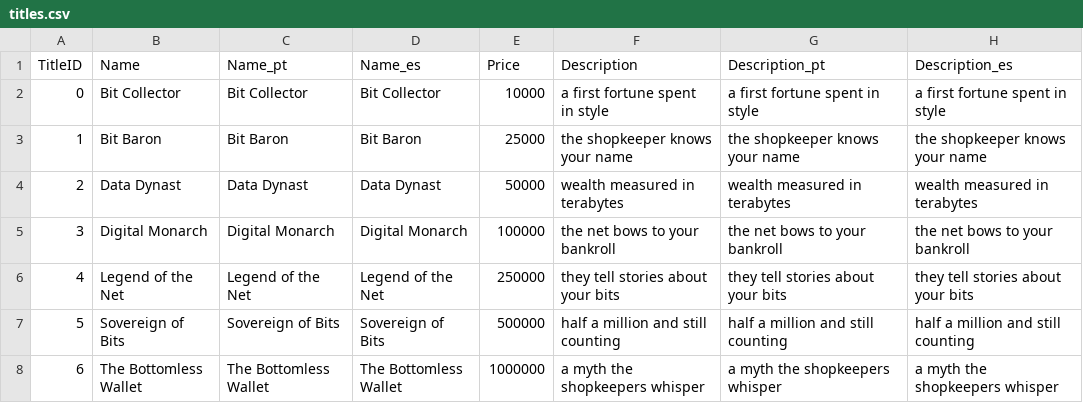
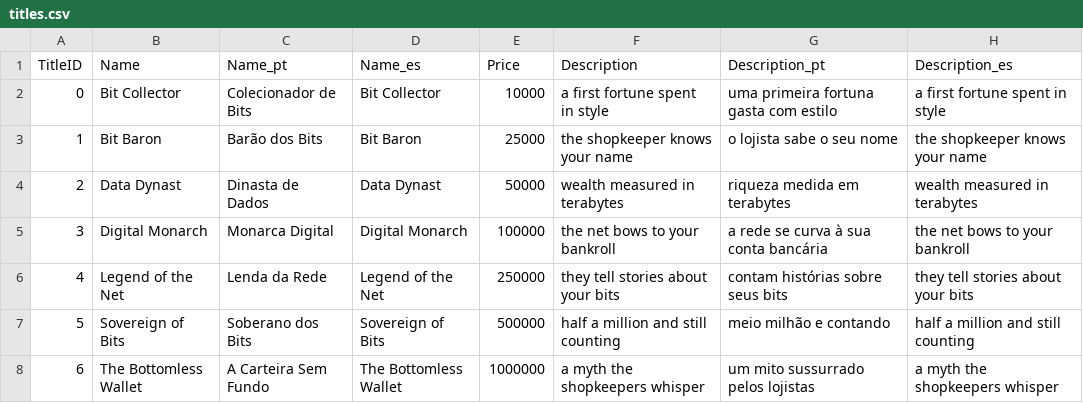
Before and after one commit to reynegton/tuipet, a CSV file: src/tuipet/data/titles.csv, drawn as a sheet.

Commit message:
i18n: translate game data (items, foods, titles, effects)

```diff
--- a/src/tuipet/data/titles.csv
+++ b/src/tuipet/data/titles.csv
@@ -1,8 +1,8 @@
 TitleID,Name,Name_pt,Name_es,Price,Description,Description_pt,Description_es
-0,Bit Collector,Bit Collector,Bit Collector,10000,a first fortune spent in style,a first fortune spent in style,a first fortune spent in style
-1,Bit Baron,Bit Baron,Bit Baron,25000,the shopkeeper knows your name,the shopkeeper knows your name,the shopkeeper knows your name
-2,Data Dynast,Data Dynast,Data Dynast,50000,wealth measured in terabytes,wealth measured in terabytes,wealth measured in terabytes
-3,Digital Monarch,Digital Monarch,Digital Monarch,100000,the net bows to your bankroll,the net bows to your bankroll,the net bows to your bankroll
-4,Legend of the Net,Legend of the Net,Legend of the Net,250000,they tell stories about your bits,they tell stories about your bits,they tell stories about your bits
-5,Sovereign of Bits,Sovereign of Bits,Sovereign of Bits,500000,half a million and still counting,half a million and still counting,half a million and still counting
-6,The Bottomless Wallet,The Bottomless Wallet,The Bottomless Wallet,1000000,a myth the shopkeepers whisper,a myth the shopkeepers whisper,a myth the shopkeepers whisper
+0,Bit Collector,Colecionador de Bits,Bit Collector,10000,a first fortune spent in style,uma primeira fortuna gasta com estilo,a first fortune spent in style
+1,Bit Baron,Barão dos Bits,Bit Baron,25000,the shopkeeper knows your name,o lojista sabe o seu nome,the shopkeeper knows your name
+2,Data Dynast,Dinasta de Dados,Data Dynast,50000,wealth measured in terabytes,riqueza medida em terabytes,wealth measured in terabytes
+3,Digital Monarch,Monarca Digital,Digital Monarch,100000,the net bows to your bankroll,a rede se curva à sua conta bancária,the net bows to your bankroll
+4,Legend of the Net,Lenda da Rede,Legend of the Net,250000,they tell stories about your bits,contam histórias sobre seus bits,they tell stories about your bits
+5,Sovereign of Bits,Soberano dos Bits,Sovereign of Bits,500000,half a million and still counting,meio milhão e contando,half a million and still counting
+6,The Bottomless Wallet,A Carteira Sem Fundo,The Bottomless Wallet,1000000,a myth the shopkeepers whisper,um mito sussurrado pelos lojistas,a myth the shopkeepers whisper
```
Also changed, not shown: src/tuipet/data/careEffect.csv, src/tuipet/data/enemies.csv, 2 other files.
